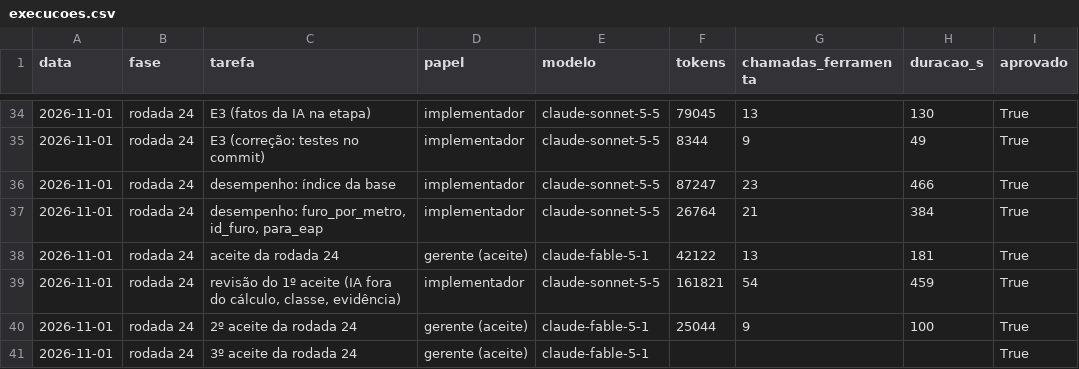
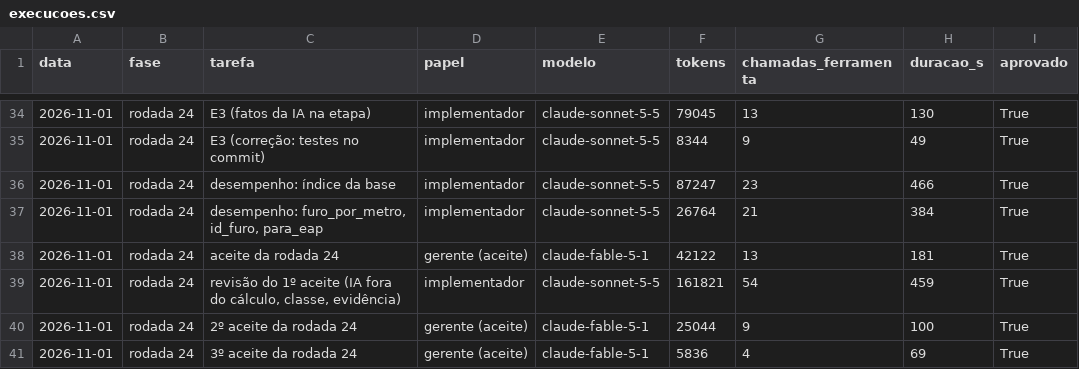
Before and after one commit to CAIOZANETTI/projetos_em_camadas, a CSV file: results/agentes/execucoes.csv, drawn as a sheet; only a part is shown, gaps mark what is left out; the diff names each change by its address in the sheet, - before the commit and + after, or states it on an @@ line.

```diff
--- a/results/agentes/execucoes.csv
+++ b/results/agentes/execucoes.csv
-F41 (tokens): (empty)
+F41 (tokens): 5836
-G41 (chamadas_ferramenta): (empty)
+G41 (chamadas_ferramenta): 4
-H41 (duracao_s): (empty)
+H41 (duracao_s): 69
```
Also changed, not shown: 1 other file.
